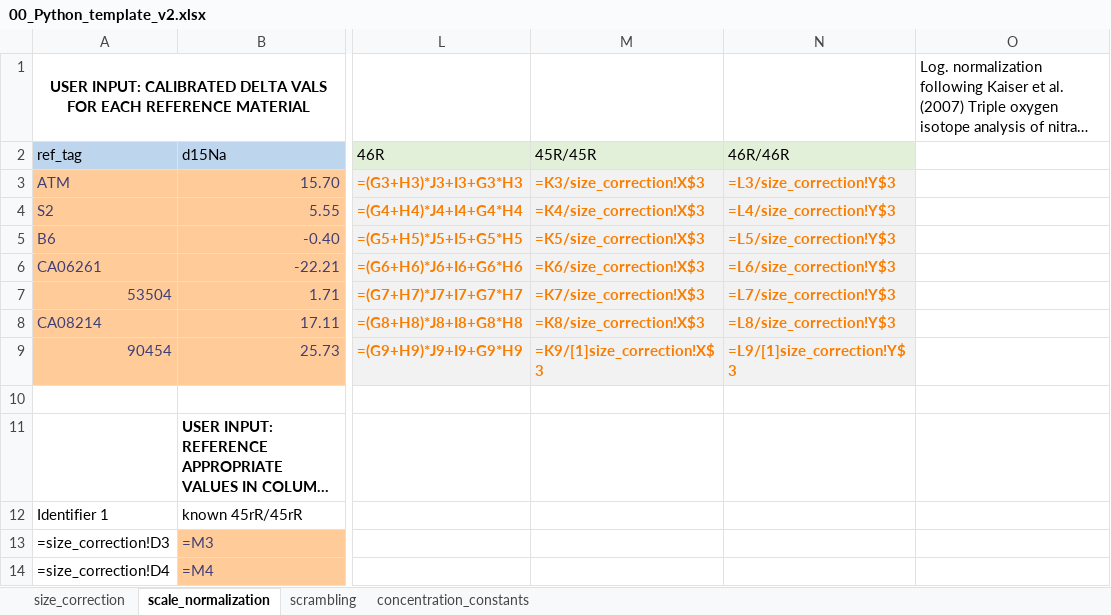
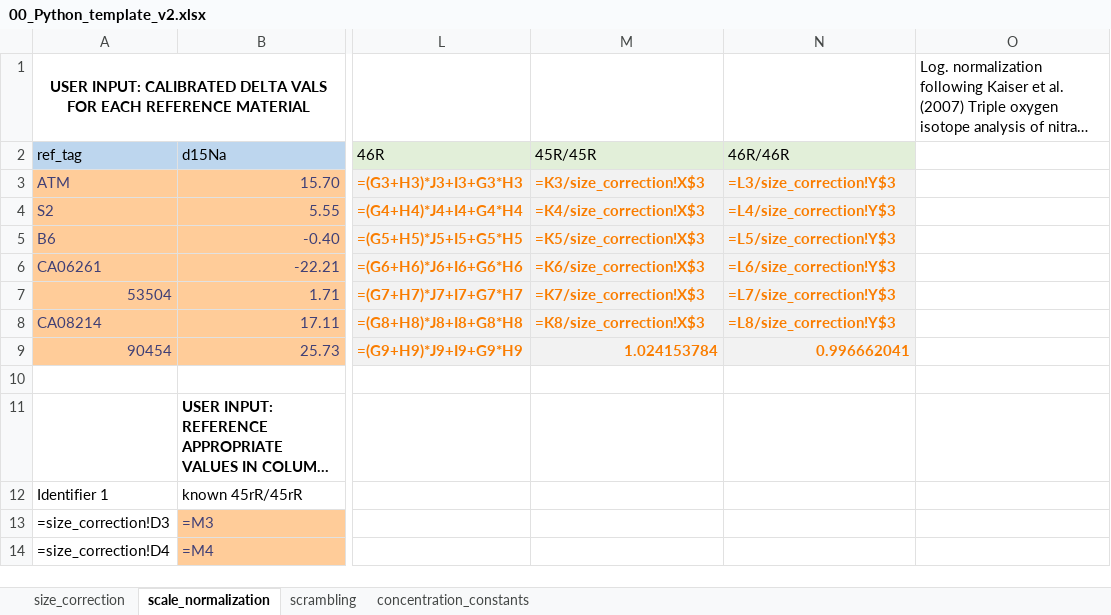
Before and after one commit to ckelly314/pyisotopomer, an Excel workbook: pyisotopomer_examples/00_Python_template_v2.xlsx, sheet scale_normalization, drawn as a sheet; only a part is shown, gaps mark what is left out; long unchanged cells end in …; values as stored, in another font and other column widths than the file's, no borders; formulas are shown in place of their values; charts and pictures not drawn; the diff names each change by its address in the sheet, - before the commit and + after, or states it on an @@ line.

```diff
--- a/pyisotopomer_examples/00_Python_template_v2.xlsx (sheet scale_normalization)
+++ b/pyisotopomer_examples/00_Python_template_v2.xlsx (sheet scale_normalization)
-M9 (45R/45R): =K9/[1]size_correction!X$3
+M9 (45R/45R): 1.024153784
-N9 (46R/46R): =L9/[1]size_correction!Y$3
+N9 (46R/46R): 0.996662041
```
Also changed, not shown: src/example_scrambling_output.xlsx, 4 other files.
